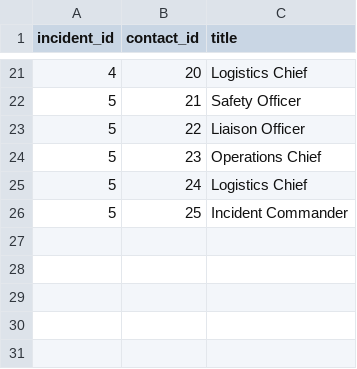
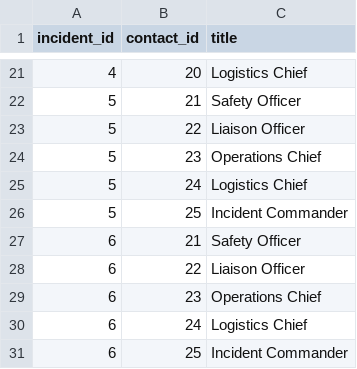
Before and after one commit to Quick-Command/qc-engine, a CSV file: db/data/incident-contacts.csv, drawn as a sheet; only a part is shown, gaps mark what is left out; the diff names each change by its address in the sheet, - before the commit and + after, or states it on an @@ line.

Commit message:
Add contacts to active project

```diff
--- a/db/data/incident-contacts.csv
+++ b/db/data/incident-contacts.csv
+row 27: 6 | 21 | Safety Officer
+row 28: 6 | 22 | Liaison Officer
+row 29: 6 | 23 | Operations Chief
+row 30: 6 | 24 | Logistics Chief
+row 31: 6 | 25 | Incident Commander
```
